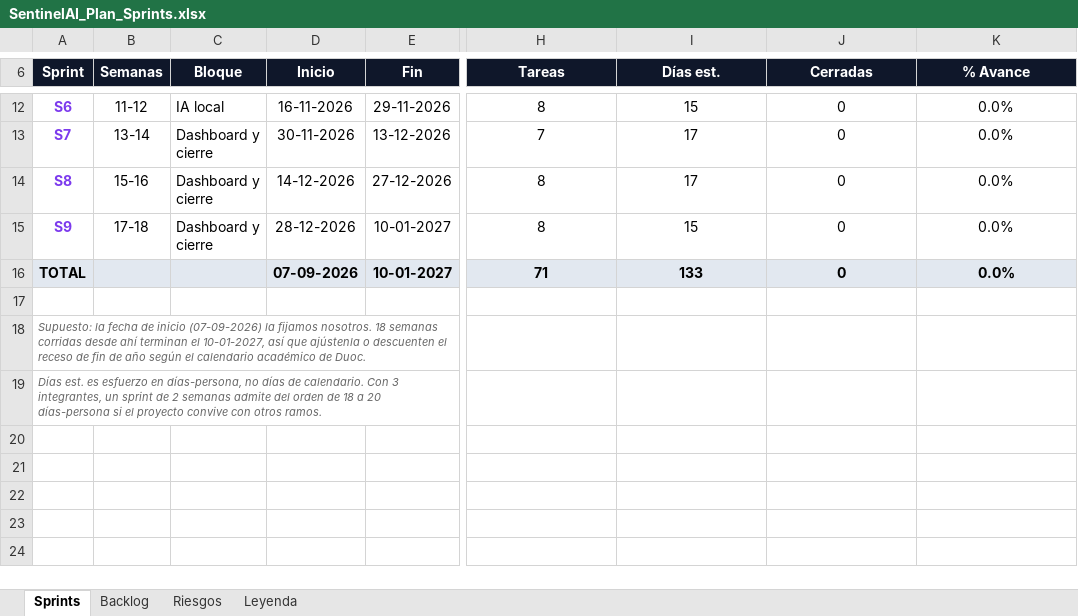
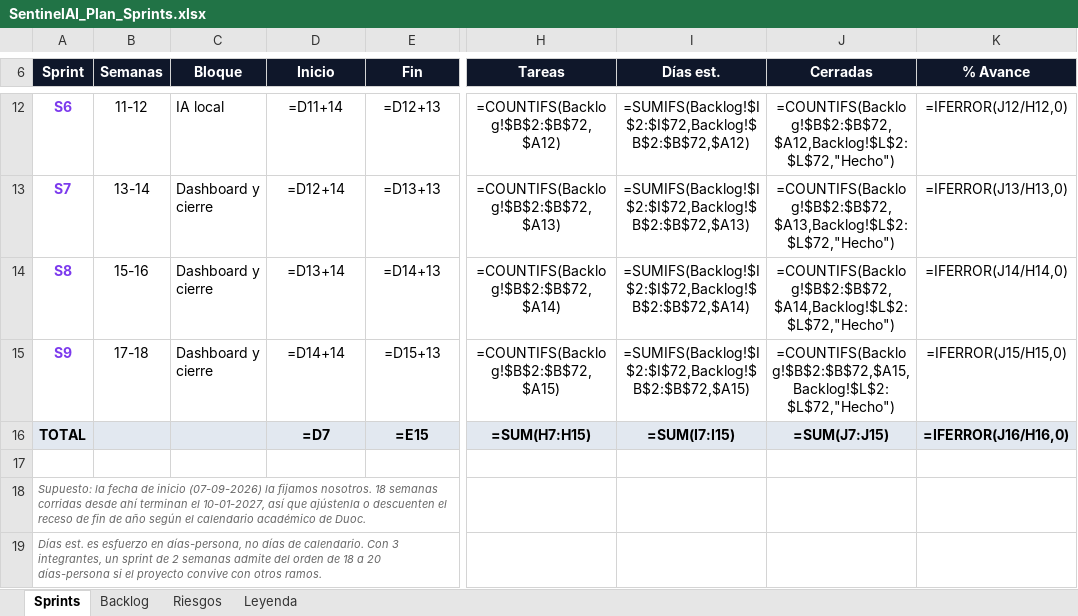
Before and after one commit to monkedevluxo/capstone, an Excel workbook: docs/SentinelAI_Plan_Sprints.xlsx, sheet Sprints, drawn as a sheet; only a part is shown, gaps mark what is left out; values as stored, in another font and other column widths than the file's, no borders; formulas without a stored value are shown as written; the diff covers the shown part only; the diff names each change by its address in the sheet, - before the commit and + after, or states it on an @@ line.

Commit message:
docs: actualizar estado de las tareas de laboratorio y validacion

```diff
--- a/docs/SentinelAI_Plan_Sprints.xlsx (sheet Sprints)
+++ b/docs/SentinelAI_Plan_Sprints.xlsx (sheet Sprints)
-D12 (Inicio): 16-11-2026
+D12 (Inicio): =D11+14
-E12 (Fin): 29-11-2026
+E12 (Fin): =D12+13
-H12 (Tareas): 8
+H12 (Tareas): =COUNTIFS(Backlog!$B$2:$B$72,$A12)
-I12 (Días est.): 15
+I12 (Días est.): =SUMIFS(Backlog!$I$2:$I$72,Backlog!$B$2:$B$72,$A12)
-J12 (Cerradas): 0
+J12 (Cerradas): =COUNTIFS(Backlog!$B$2:$B$72,$A12,Backlog!$L$2:$L$72,"Hecho")
-K12 (% Avance): 0.0%
+K12 (% Avance): =IFERROR(J12/H12,0)
-D13 (Inicio): 30-11-2026
+D13 (Inicio): =D12+14
-E13 (Fin): 13-12-2026
+E13 (Fin): =D13+13
-H13 (Tareas): 7
+H13 (Tareas): =COUNTIFS(Backlog!$B$2:$B$72,$A13)
-I13 (Días est.): 17
+I13 (Días est.): =SUMIFS(Backlog!$I$2:$I$72,Backlog!$B$2:$B$72,$A13)
-J13 (Cerradas): 0
+J13 (Cerradas): =COUNTIFS(Backlog!$B$2:$B$72,$A13,Backlog!$L$2:$L$72,"Hecho")
-K13 (% Avance): 0.0%
+K13 (% Avance): =IFERROR(J13/H13,0)
-D14 (Inicio): 14-12-2026
+D14 (Inicio): =D13+14
-E14 (Fin): 27-12-2026
+E14 (Fin): =D14+13
-H14 (Tareas): 8
+H14 (Tareas): =COUNTIFS(Backlog!$B$2:$B$72,$A14)
-I14 (Días est.): 17
+I14 (Días est.): =SUMIFS(Backlog!$I$2:$I$72,Backlog!$B$2:$B$72,$A14)
-J14 (Cerradas): 0
+J14 (Cerradas): =COUNTIFS(Backlog!$B$2:$B$72,$A14,Backlog!$L$2:$L$72,"Hecho")
-K14 (% Avance): 0.0%
+K14 (% Avance): =IFERROR(J14/H14,0)
-D15 (Inicio): 28-12-2026
+D15 (Inicio): =D14+14
-E15 (Fin): 10-01-2027
+E15 (Fin): =D15+13
-H15 (Tareas): 8
+H15 (Tareas): =COUNTIFS(Backlog!$B$2:$B$72,$A15)
-I15 (Días est.): 15
+I15 (Días est.): =SUMIFS(Backlog!$I$2:$I$72,Backlog!$B$2:$B$72,$A15)
-J15 (Cerradas): 0
+J15 (Cerradas): =COUNTIFS(Backlog!$B$2:$B$72,$A15,Backlog!$L$2:$L$72,"Hecho")
-K15 (% Avance): 0.0%
+K15 (% Avance): =IFERROR(J15/H15,0)
-D16 (Inicio): 07-09-2026
+D16 (Inicio): =D7
-E16 (Fin): 10-01-2027
+E16 (Fin): =E15
-H16 (Tareas): 71
+H16 (Tareas): =SUM(H7:H15)
-I16 (Días est.): 133
+I16 (Días est.): =SUM(I7:I15)
-J16 (Cerradas): 0
+J16 (Cerradas): =SUM(J7:J15)
-K16 (% Avance): 0.0%
+K16 (% Avance): =IFERROR(J16/H16,0)
```
Also changed, not shown: 30 edited cells elsewhere in this sheet, sheet Backlog, sheet Riesgos, charts or pictures.
